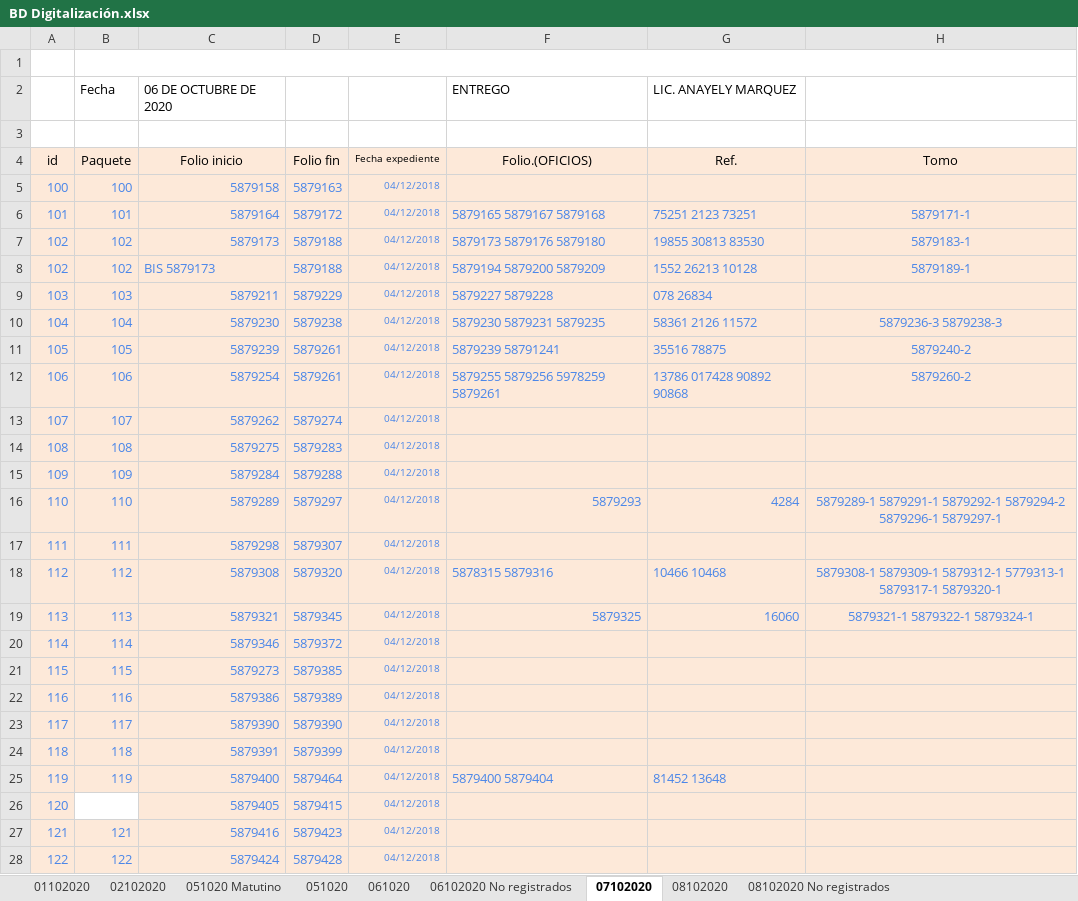
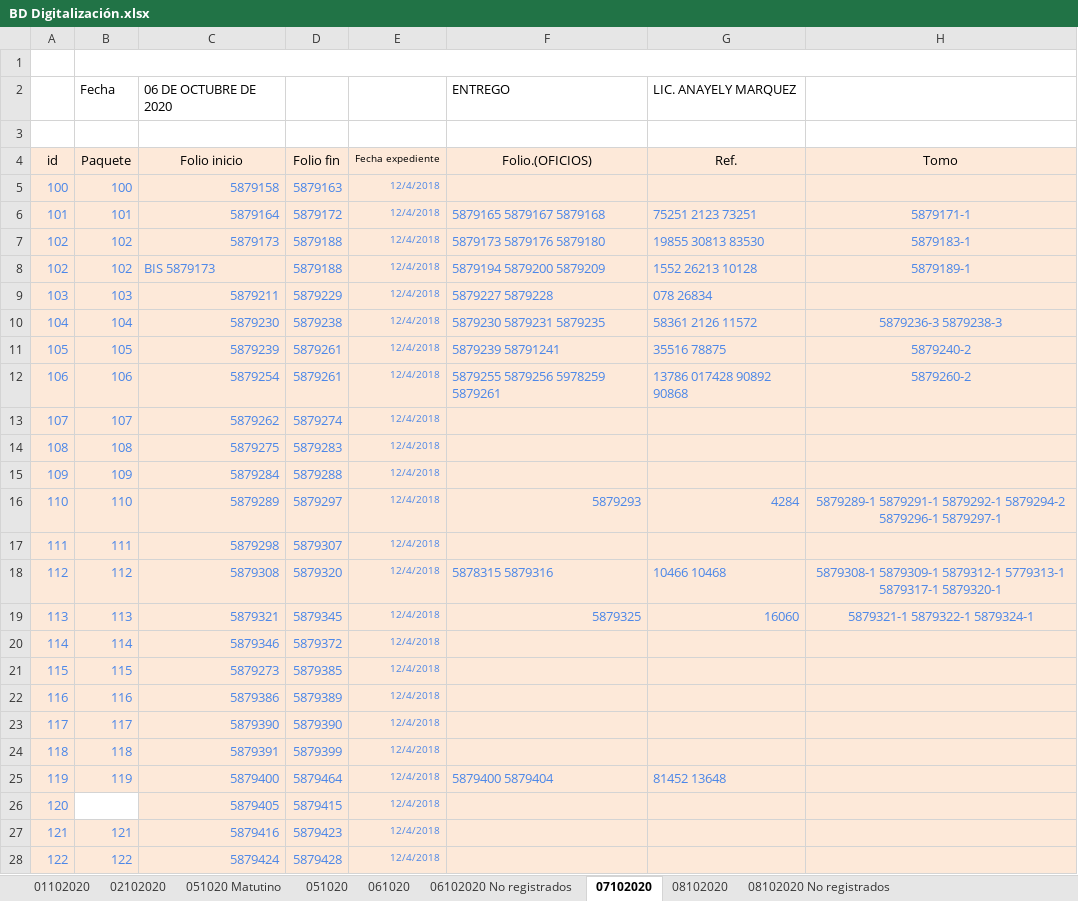
Before and after one commit to alfredojl/registroPaquetes, an Excel workbook: BD Digitalización.xlsx, sheet 07102020, drawn as a sheet; only a part is shown; values as stored, in another font and other column widths than the file's, no borders; charts and pictures not drawn; the diff covers the shown part only; the diff names each change by its address in the sheet, - before the commit and + after, or states it on an @@ line.

```diff
--- a/BD Digitalización.xlsx (sheet 07102020)
+++ b/BD Digitalización.xlsx (sheet 07102020)
-E5:E28 (Fecha expediente): 04/12/2018
+E5:E28 (Fecha expediente): 12/4/2018
```
Also changed, not shown: 143 edited cells elsewhere in this sheet, sheet 08102020, sheet 061020, sheet 051020, sheet 01102020, charts or pictures.
